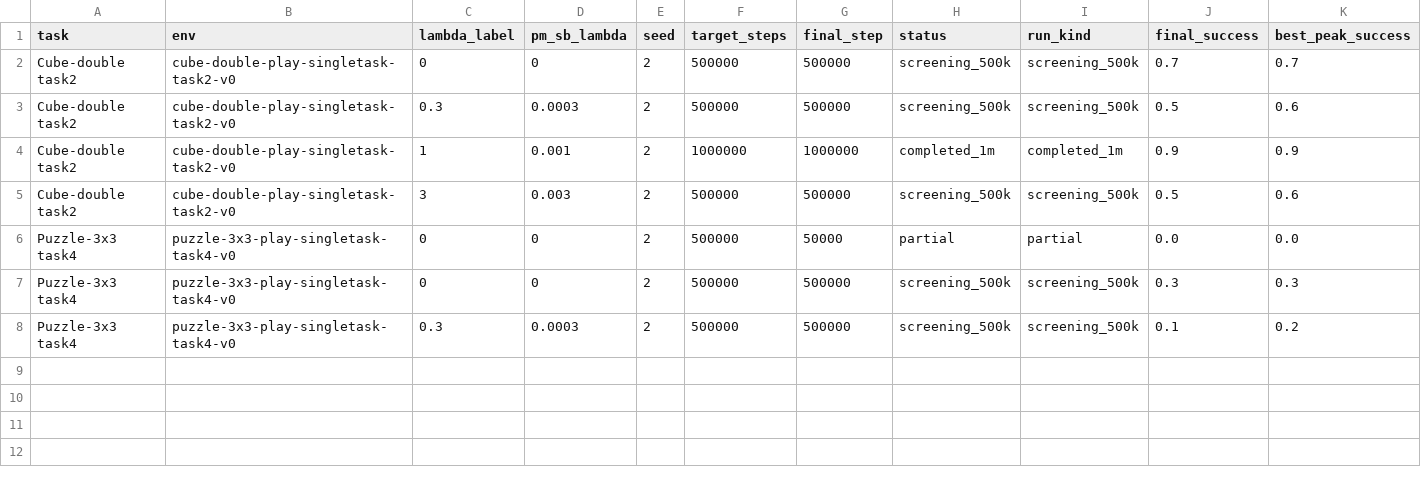
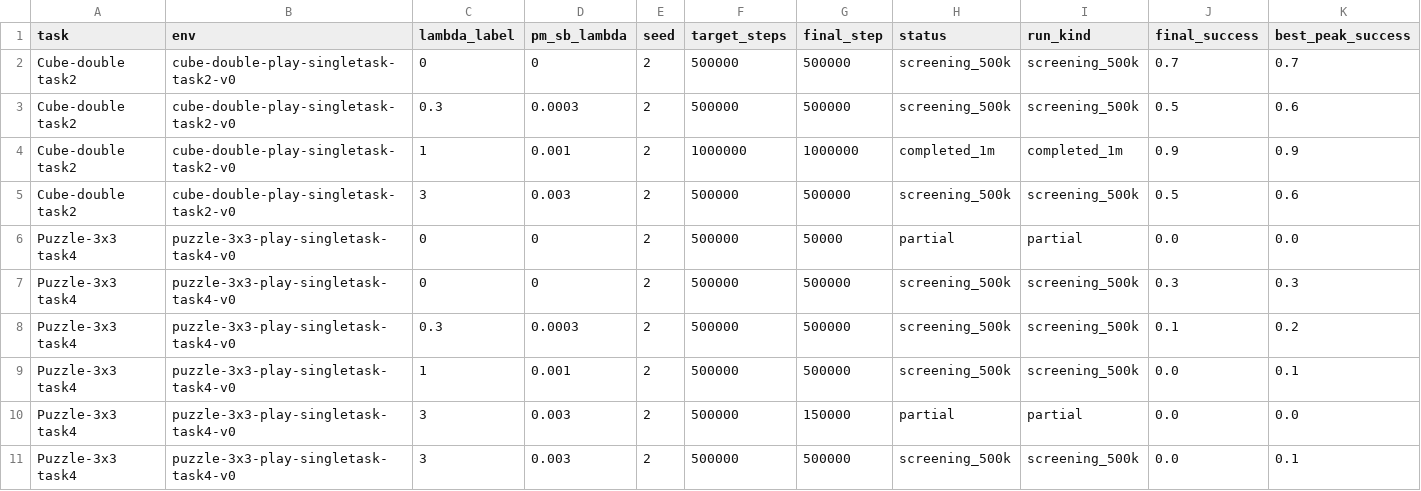
Before and after one commit to lzqw/sb-value-flows, a CSV file: results/parameter_ablation_lambda_reliability_runs.csv, drawn as a sheet; only a part is shown; rows hold the shown columns only; the diff names each change by its address in the sheet, - before the commit and + after, or states it on an @@ line.

Commit message:
Add puzzle3x3 lambda 3 ablation result

```diff
--- a/results/parameter_ablation_lambda_reliability_runs.csv
+++ b/results/parameter_ablation_lambda_reliability_runs.csv
+row 9: Puzzle-3x3 task4 | puzzle-3x3-play-singletask-task4-v0 | 1 | 0.001 | 2 | 500000 | 500000 | screening_500k | screening_500k | 0.0 | 0.1
+row 10: Puzzle-3x3 task4 | puzzle-3x3-play-singletask-task4-v0 | 3 | 0.003 | 2 | 500000 | 150000 | partial | partial | 0.0 | 0.0
+row 11: Puzzle-3x3 task4 | puzzle-3x3-play-singletask-task4-v0 | 3 | 0.003 | 2 | 500000 | 500000 | screening_500k | screening_500k | 0.0 | 0.1
```
Also changed, not shown: results/task_scoreboard.csv, 5 other files.
